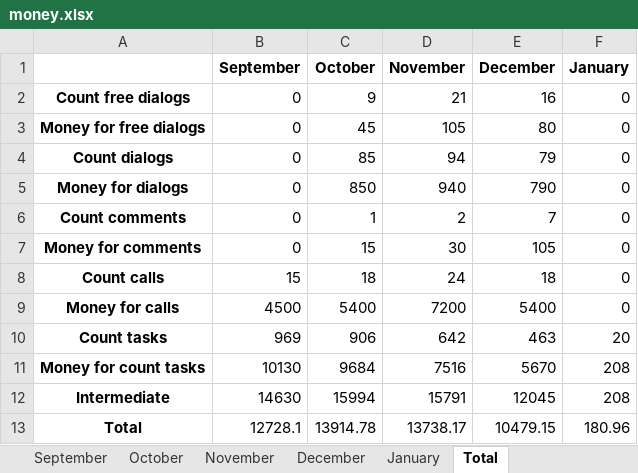
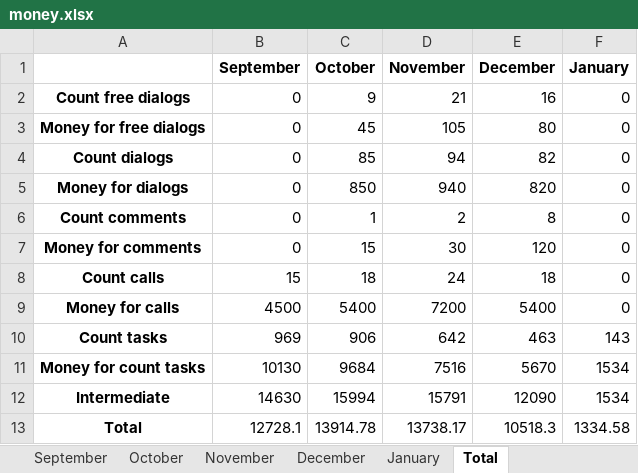
Before and after one commit to egorbeckish/VK, an Excel workbook: Подсчет заданий/money.xlsx, sheet Total, drawn as a sheet; values as stored, in another font and other column widths than the file's, no borders; the diff names each change by its address in the sheet, - before the commit and + after, or states it on an @@ line.

```diff
--- a/Подсчет заданий/money.xlsx (sheet Total)
+++ b/Подсчет заданий/money.xlsx (sheet Total)
-E4 (December): 79
+E4 (December): 82
-E5 (December): 790
+E5 (December): 820
-E6 (December): 7
+E6 (December): 8
-E7 (December): 105
+E7 (December): 120
-F10 (January): 20
+F10 (January): 143
-F11:F12 (January): 208
+F11:F12 (January): 1534
-E12 (December): 12045
+E12 (December): 12090
-E13 (December): 10479.15
+E13 (December): 10518.3
-F13 (January): 180.96
+F13 (January): 1334.58
```
Also changed, not shown: sheet January, Подсчет заданий/other data.xlsx.
